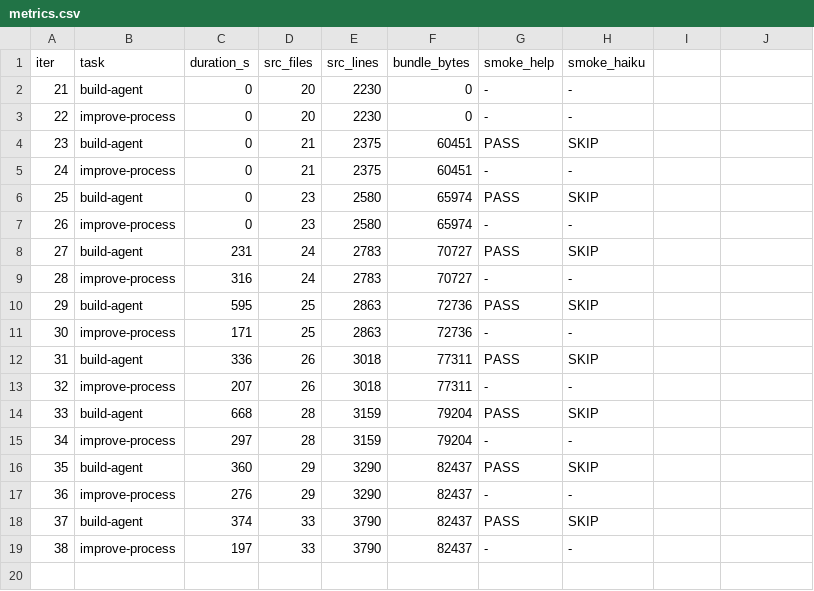
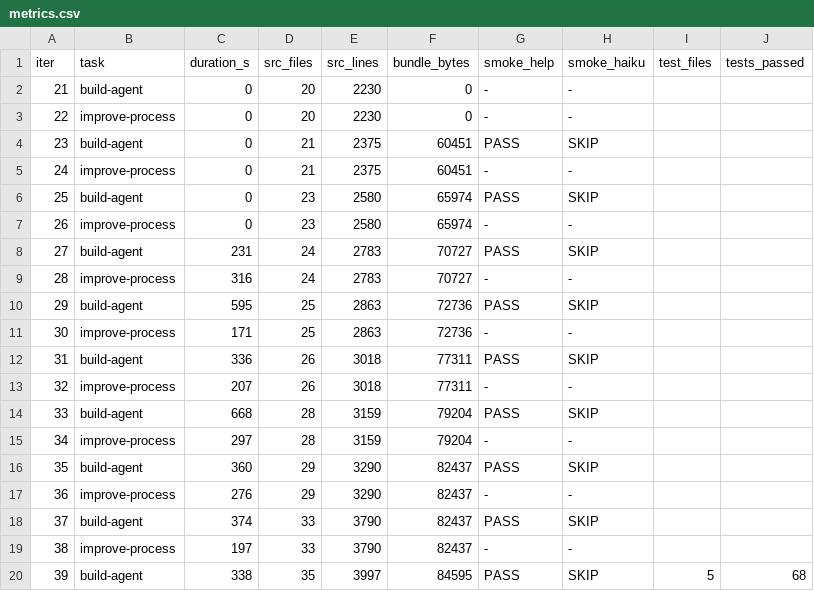
Before and after one commit to xmanatee/kota, a CSV file: metrics.csv, drawn as a sheet.

Commit message:
iter #40 (improve-process): 12th consecutive successful autonomous build (iterations 17–39). Process is healthy. One infrastructure bug fixed. ### Diagnosis **Builder (iteration 39)**: Strong. Chose file path resolution — a practical, self-contained improvement that eliminates a common agent failure mode (wrong

```diff
--- a/metrics.csv
+++ b/metrics.csv
@@ -1,2 +1,2 @@
-iter,task,duration_s,src_files,src_lines,bundle_bytes,smoke_help,smoke_haiku
+iter,task,duration_s,src_files,src_lines,bundle_bytes,smoke_help,smoke_haiku,test_files,tests_passed
 21,build-agent,0,20,2230,0,-,-
@@ -19 +19,2 @@ iter,task,duration_s,src_files,src_lines,bundle_bytes,smoke_help,smoke_haiku
 38,improve-process,197,33,3790,82437,-,-
+39,build-agent,338,35,3997,84595,PASS,SKIP,5,68
```
Also changed, not shown: 2 other files.
